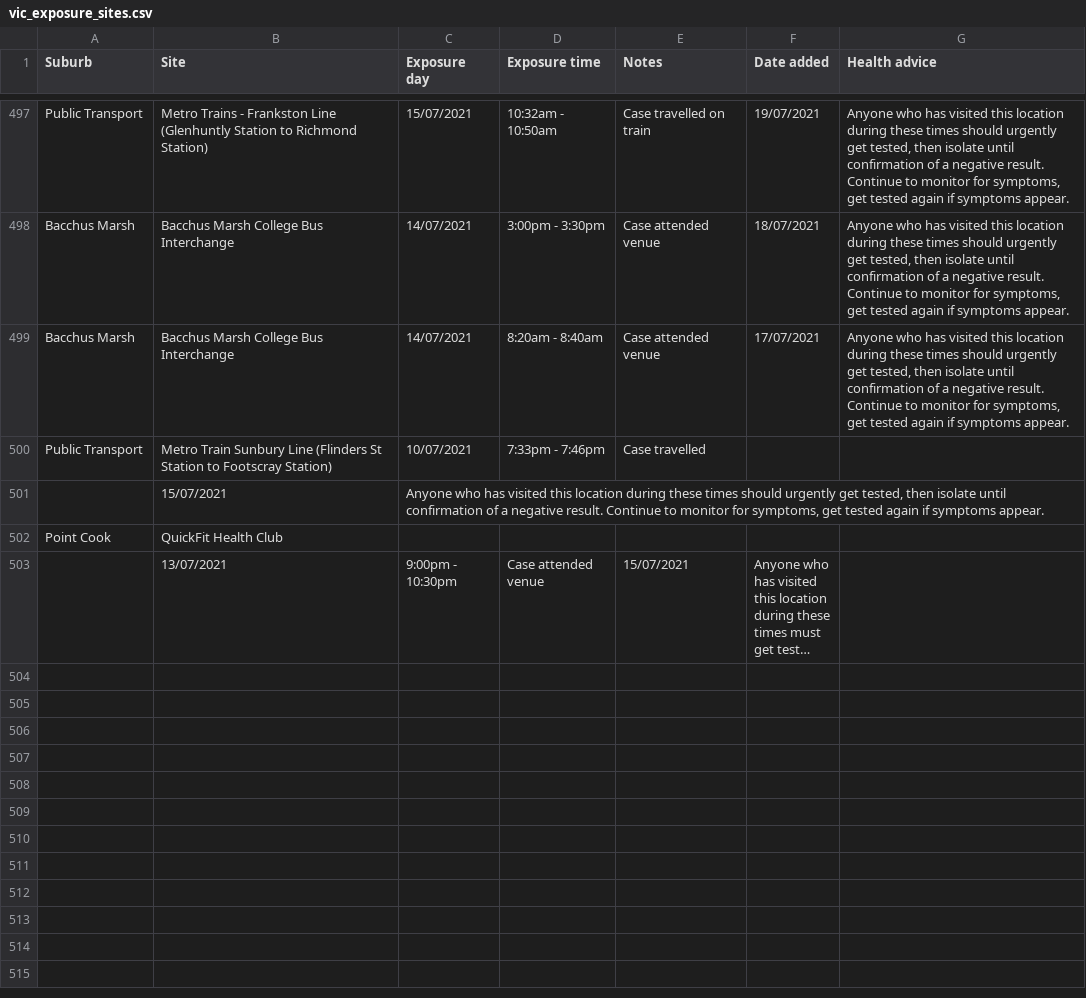
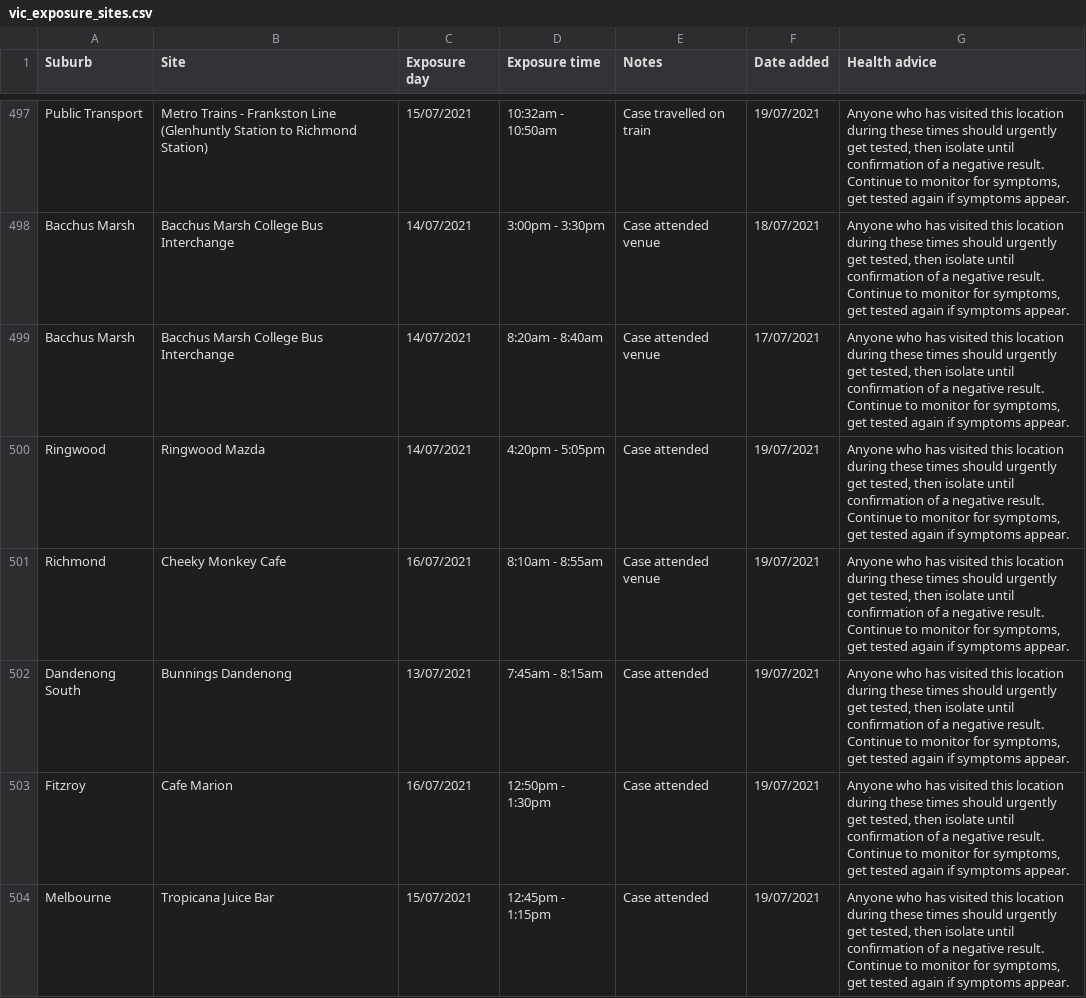
Before and after one commit to joshnicholas/exposure_site_scrapers, a CSV file: data/vic_exposure_sites.csv, drawn as a sheet; only a part is shown, gaps mark what is left out; the shorter side is filled out with more unchanged rows; long unchanged cells end in …; the diff covers the shown part only; the diff names each change by its address in the sheet, - before the commit and + after, or states it on an @@ line.

Commit message:
Latest data: Mon Jul 19 15:34:07 UTC 2021

```diff
--- a/data/vic_exposure_sites.csv
+++ b/data/vic_exposure_sites.csv
+row 500: Ringwood | Ringwood Mazda | 14/07/2021 | 4:20pm - 5:05pm | Case attended | 19/07/2021 | Anyone who has visited this location during these times should urgently get tested, then isolate until confirmation of a negative result. Continue to monitor for symptoms, get tested again if symptoms appear.
+row 501: Richmond | Cheeky Monkey Cafe | 16/07/2021 | 8:10am - 8:55am | Case attended venue | 19/07/2021 | Anyone who has visited this location during these times should urgently get tested, then isolate until confirmation of a negative result. Continue to monitor for symptoms, get tested again if symptoms appear.
+row 502: Dandenong South | Bunnings Dandenong | 13/07/2021 | 7:45am - 8:15am | Case attended | 19/07/2021 | Anyone who has visited this location during these times should urgently get tested, then isolate until confirmation of a negative result. Continue to monitor for symptoms, get tested again if symptoms appear.
+row 503: Fitzroy | Cafe Marion | 16/07/2021 | 12:50pm - 1:30pm | Case attended | 19/07/2021 | Anyone who has visited this location during these times should urgently get tested, then isolate until confirmation of a negative result. Continue to monitor for symptoms, get tested again if symptoms appear.
+row 504: Melbourne | Tropicana Juice Bar | 15/07/2021 | 12:45pm - 1:15pm | Case attended | 19/07/2021 | Anyone who has visited this location during these times should urgently get tested, then isolate until confirmation of a negative result. Continue to monitor for symptoms, get tested again if symptoms appear.
```
Also changed, not shown: 15 added rows elsewhere in this file, 1 other file.
